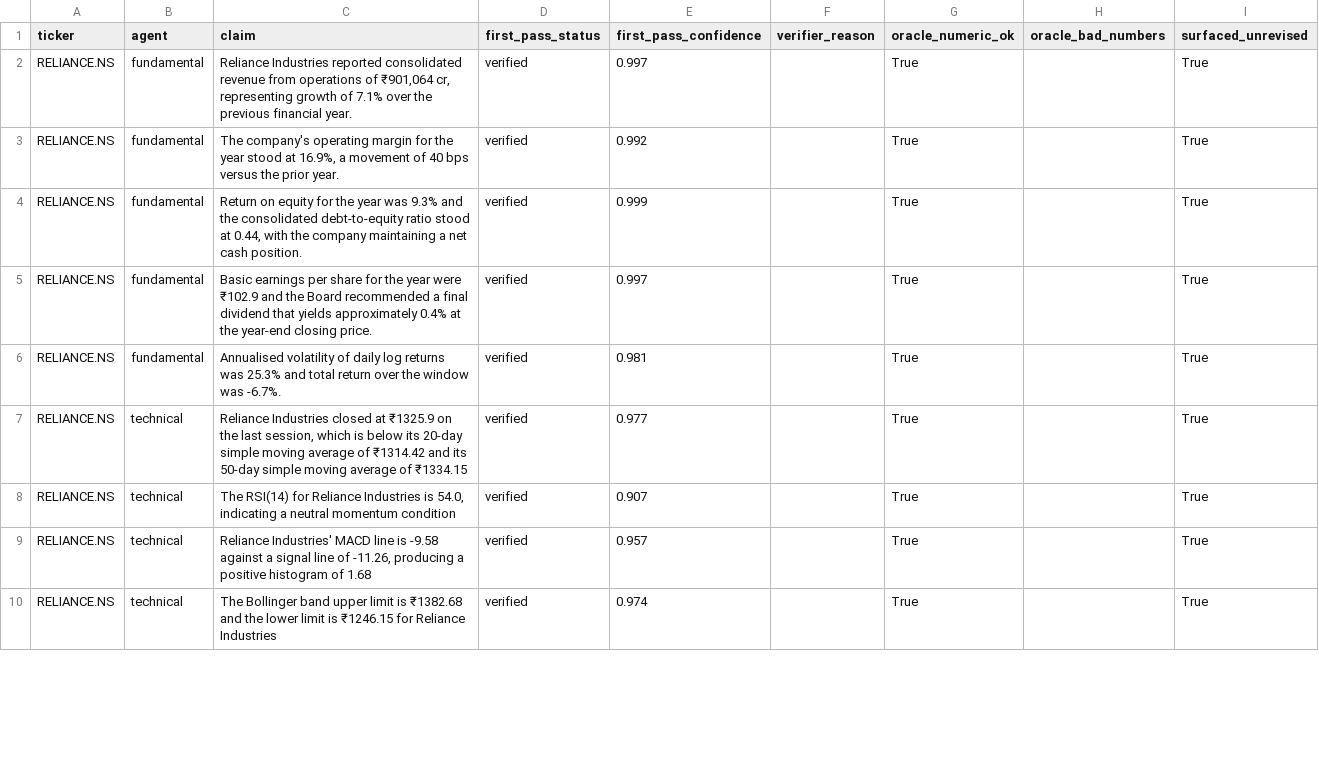
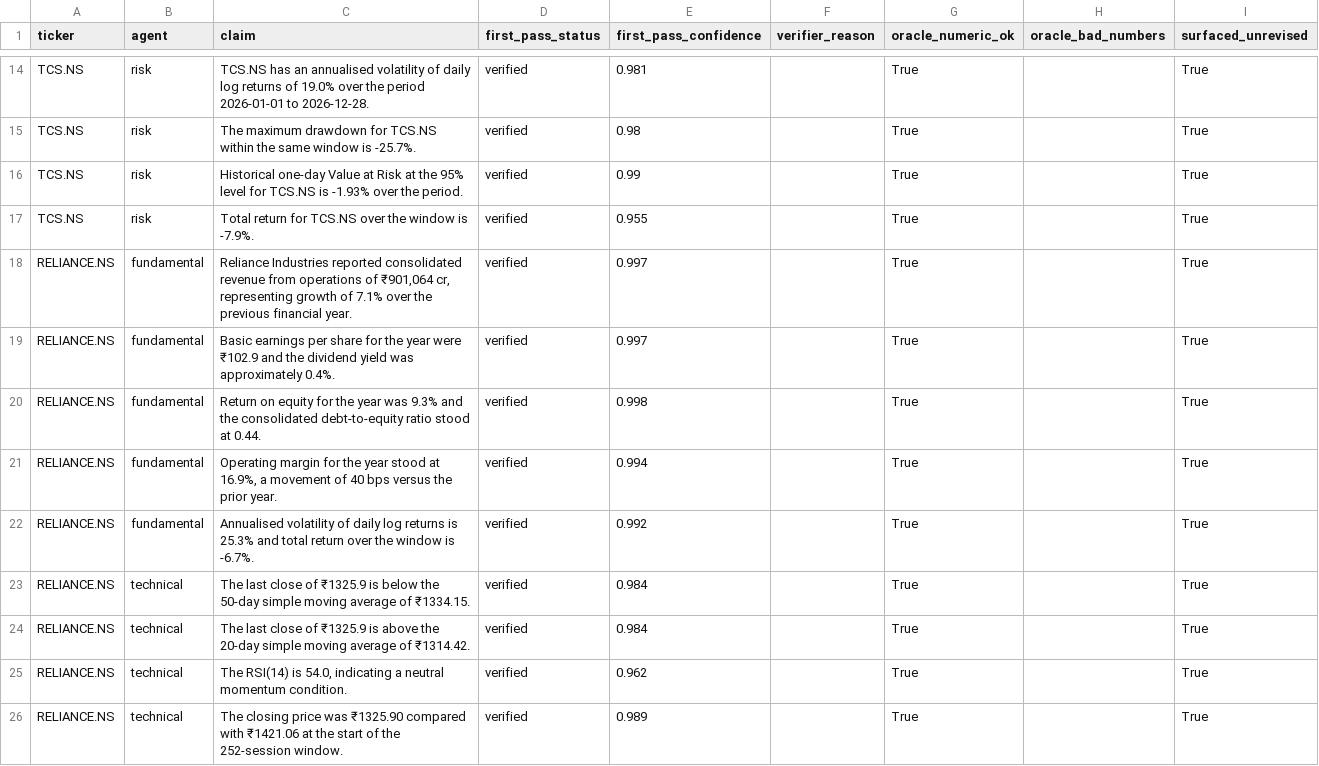
Before and after one commit to awasthiprashast/multi-agent-financial-research, a CSV file: results/groq_llm_claims.csv, drawn as a sheet; only a part is shown, gaps mark what is left out; the diff covers the shown part only.

```diff
--- a/results/groq_llm_claims.csv
+++ b/results/groq_llm_claims.csv
@@ -2,9 +14,13 @@ ticker,agent,claim,first_pass_status,first_pass_confidence,verifier_reason,oracl
+TCS.NS,risk,TCS.NS has an annualised volatility of daily log returns of 19.0% over the period 2026-01-01 to 2026-12-28.,verified,0.981,,True,,True
+TCS.NS,risk,The maximum drawdown for TCS.NS within the same window is -25.7%.,verified,0.98,,True,,True
+TCS.NS,risk,Historical one-day Value at Risk at the 95% level for TCS.NS is -1.93% over the period.,verified,0.99,,True,,True
+TCS.NS,risk,Total return for TCS.NS over the window is -7.9%.,verified,0.955,,True,,True
 RELIANCE.NS,fundamental,"Reliance Industries reported consolidated revenue from operations of ₹901,064 cr, representing growth of 7.1% over the previous financial year.",verified,0.997,,True,,True
-RELIANCE.NS,fundamental,"The company's operating margin for the year stood at 16.9%, a movement of 40 bps versus the prior year.",verified,0.992,,True,,True
-RELIANCE.NS,fundamental,"Return on equity for the year was 9.3% and the consolidated debt-to-equity ratio stood at 0.44, with the company maintaining a net cash position.",verified,0.999,,True,,True
-RELIANCE.NS,fundamental,Basic earnings per share for the year were ₹102.9 and the Board recommended a final dividend that yields approximately 0.4% at the year‑end closing price.,verified,0.997,,True,,True
-RELIANCE.NS,fundamental,Annualised volatility of daily log returns was 25.3% and total return over the window was -6.7%.,verified,0.981,,True,,True
-RELIANCE.NS,technical,"Reliance Industries closed at ₹1325.9 on the last session, which is below its 20-day simple moving average of ₹1314.42 and its 50-day simple moving average of ₹1334.15",verified,0.977,,True,,True
-RELIANCE.NS,technical,"The RSI(14) for Reliance Industries is 54.0, indicating a neutral momentum condition",verified,0.907,,True,,True
-RELIANCE.NS,technical,"Reliance Industries' MACD line is -9.58 against a signal line of -11.26, producing a positive histogram of 1.68",verified,0.957,,True,,True
-RELIANCE.NS,technical,The Bollinger band upper limit is ₹1382.68 and the lower limit is ₹1246.15 for Reliance Industries,verified,0.974,,True,,True
+RELIANCE.NS,fundamental,Basic earnings per share for the year were ₹102.9 and the dividend yield was approximately 0.4%.,verified,0.997,,True,,True
+RELIANCE.NS,fundamental,Return on equity for the year was 9.3% and the consolidated debt-to-equity ratio stood at 0.44.,verified,0.998,,True,,True
+RELIANCE.NS,fundamental,"Operating margin for the year stood at 16.9%, a movement of 40 bps versus the prior year.",verified,0.994,,True,,True
+RELIANCE.NS,fundamental,Annualised volatility of daily log returns is 25.3% and total return over the window is -6.7%.,verified,0.992,,True,,True
+RELIANCE.NS,technical,The last close of ₹1325.9 is below the 50-day simple moving average of ₹1334.15.,verified,0.984,,True,,True
+RELIANCE.NS,technical,The last close of ₹1325.9 is above the 20-day simple moving average of ₹1314.42.,verified,0.984,,True,,True
+RELIANCE.NS,technical,"The RSI(14) is 54.0, indicating a neutral momentum condition.",verified,0.962,,True,,True
+RELIANCE.NS,technical,The closing price was ₹1325.90 compared with ₹1421.06 at the start of the 252‑session window.,verified,0.989,,True,,True
```
Also changed, not shown: 14 added rows, 3 removed rows and 34 edited cells elsewhere in this file, results/groq_llm_claims_seed909.csv, results/llm_claims.csv, 42 other files.
